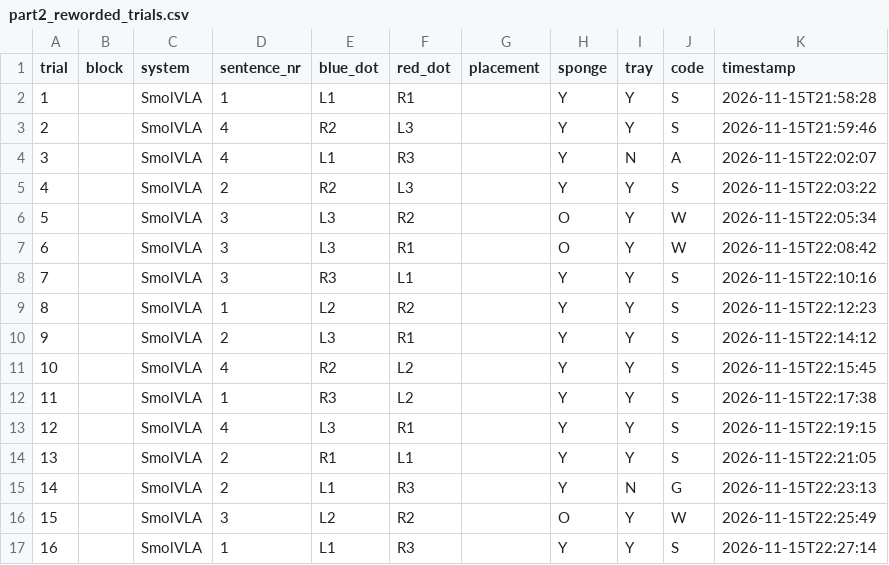
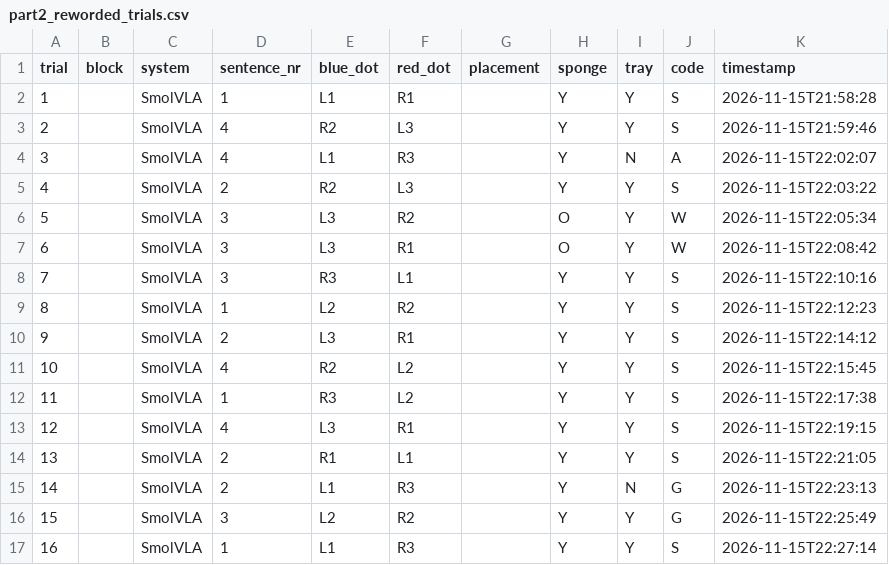
Before and after one commit to LETOET/so101-project, a CSV file: results/part2_reworded_trials.csv, drawn as a sheet.

Commit message:
Part 2: reworded trial 15 corrected from watching the video: the grasp of the red sponge failed first then went to the wrong sponge

```diff
--- a/results/part2_reworded_trials.csv
+++ b/results/part2_reworded_trials.csv
@@ -15,3 +15,3 @@ trial,block,system,sentence_nr,blue_dot,red_dot,placement,sponge,tray,code,times
 14,,SmolVLA,2,L1,R3,,Y,N,G,2026-11-15T22:23:13
-15,,SmolVLA,3,L2,R2,,O,Y,W,2026-11-15T22:25:49
+15,,SmolVLA,3,L2,R2,,Y,Y,G,2026-11-15T22:25:49
 16,,SmolVLA,1,L1,R3,,Y,Y,S,2026-11-15T22:27:14
```
